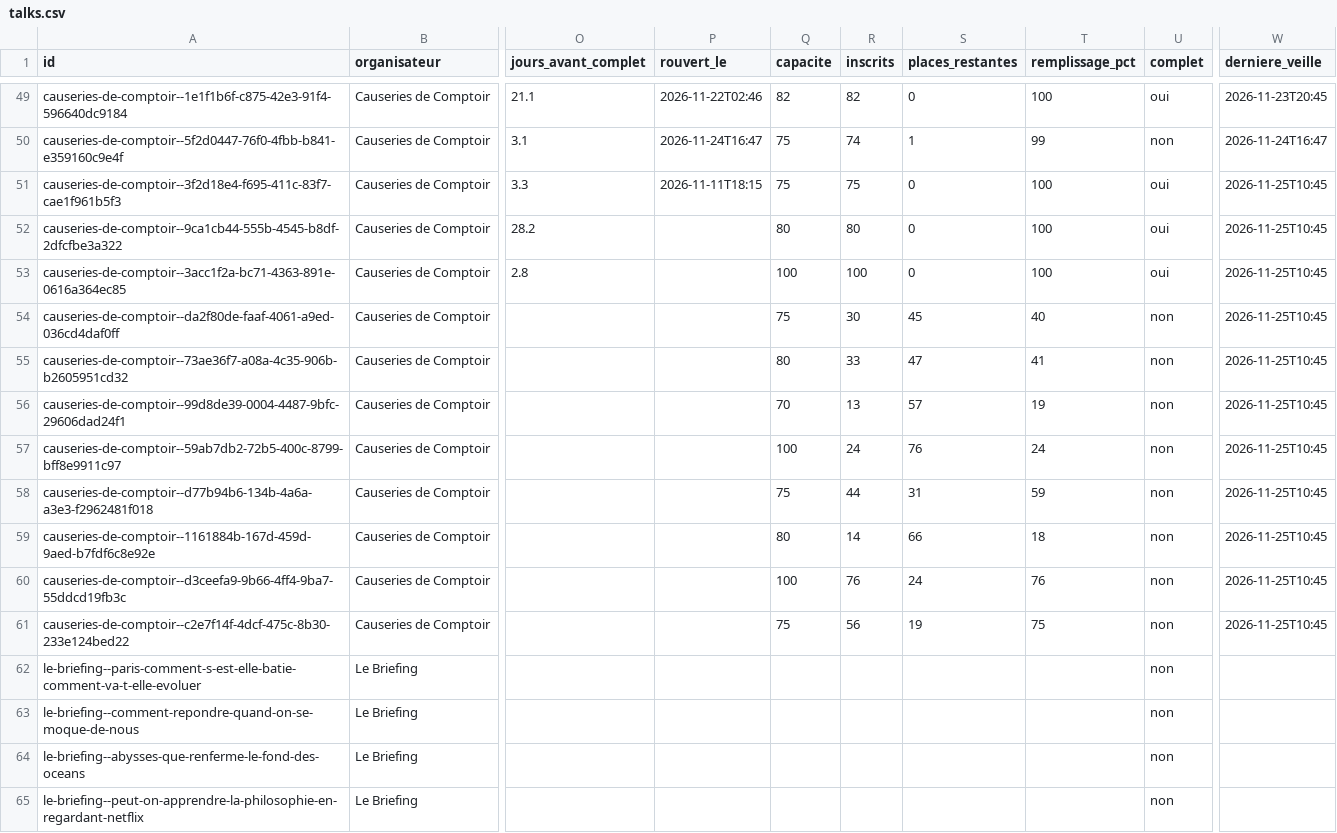
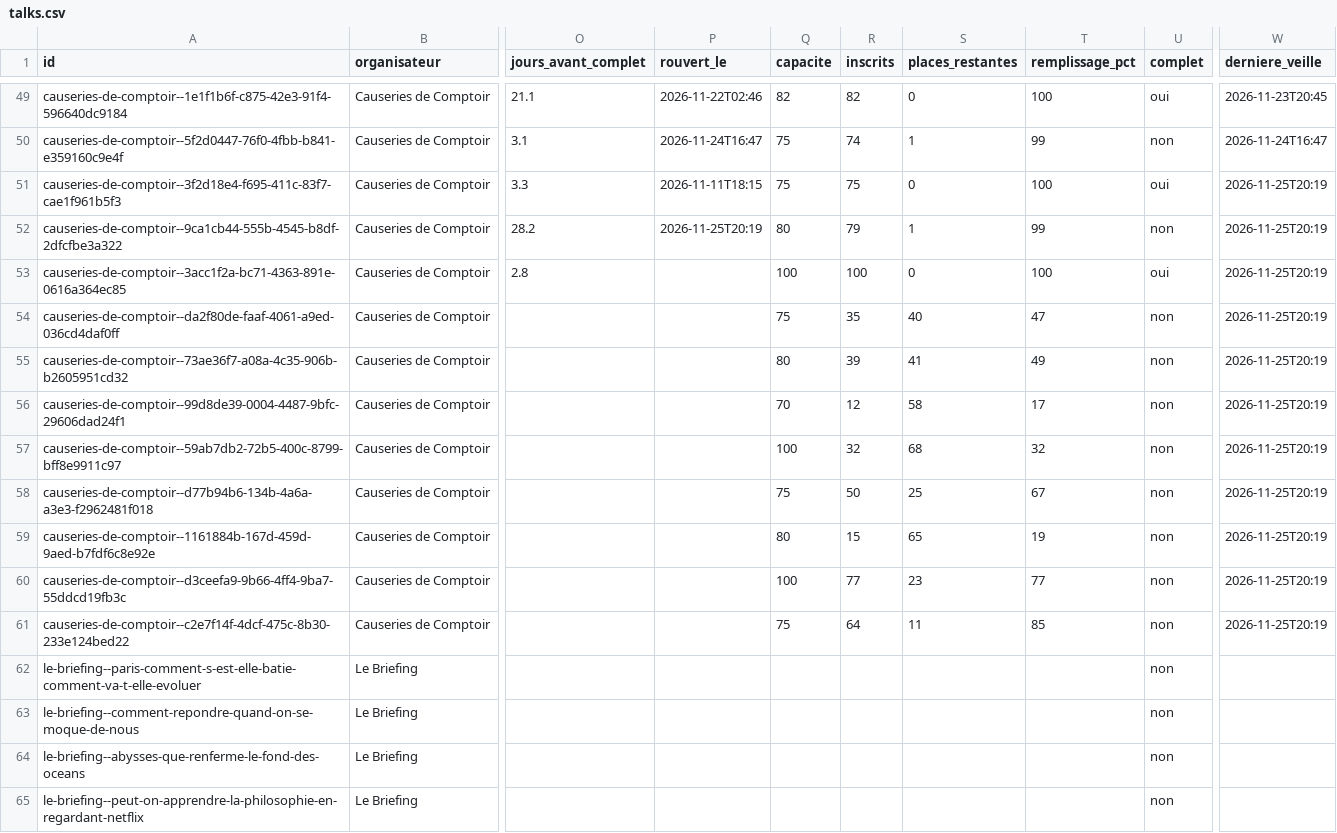
Before and after one commit to microeconomie/best-notif, a CSV file: data/talks.csv, drawn as a sheet; only a part is shown, gaps mark what is left out; the diff names each change by its address in the sheet, - before the commit and + after, or states it on an @@ line.

```diff
--- a/data/talks.csv
+++ b/data/talks.csv
-W51:W61 (derniere_veille): 2026-11-25T10:45
+W51:W61 (derniere_veille): 2026-11-25T20:19
-P52 (rouvert_le): (empty)
+P52 (rouvert_le): 2026-11-25T20:19
-R52 (inscrits): 80
+R52 (inscrits): 79
-S52 (places_restantes): 0
+S52 (places_restantes): 1
-T52 (remplissage_pct): 100
+T52 (remplissage_pct): 99
-U52 (complet): oui
+U52 (complet): non
-R54 (inscrits): 30
+R54 (inscrits): 35
-S54 (places_restantes): 45
+S54 (places_restantes): 40
-T54 (remplissage_pct): 40
+T54 (remplissage_pct): 47
-R55 (inscrits): 33
+R55 (inscrits): 39
-S55 (places_restantes): 47
+S55 (places_restantes): 41
-T55 (remplissage_pct): 41
+T55 (remplissage_pct): 49
-R56 (inscrits): 13
+R56 (inscrits): 12
-S56 (places_restantes): 57
+S56 (places_restantes): 58
-T56 (remplissage_pct): 19
+T56 (remplissage_pct): 17
-R57 (inscrits): 24
+R57 (inscrits): 32
-S57 (places_restantes): 76
+S57 (places_restantes): 68
-T57 (remplissage_pct): 24
+T57 (remplissage_pct): 32
-R58 (inscrits): 44
+R58 (inscrits): 50
-S58 (places_restantes): 31
+S58 (places_restantes): 25
-T58 (remplissage_pct): 59
+T58 (remplissage_pct): 67
-R59 (inscrits): 14
+R59 (inscrits): 15
-S59 (places_restantes): 66
+S59 (places_restantes): 65
-T59 (remplissage_pct): 18
+T59 (remplissage_pct): 19
-R60 (inscrits): 76
+R60 (inscrits): 77
-S60 (places_restantes): 24
+S60 (places_restantes): 23
-T60 (remplissage_pct): 76
+T60 (remplissage_pct): 77
-R61 (inscrits): 56
+R61 (inscrits): 64
-S61 (places_restantes): 19
+S61 (places_restantes): 11
-T61 (remplissage_pct): 75
+T61 (remplissage_pct): 85
```
Also changed, not shown: 2 other files.
